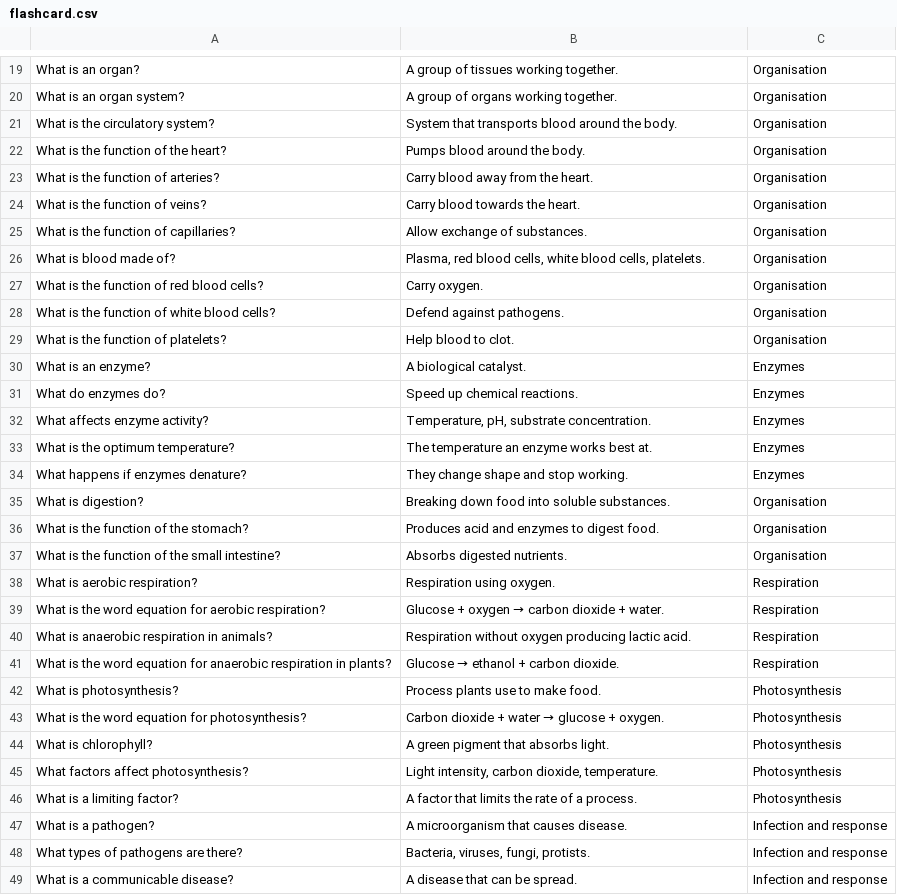
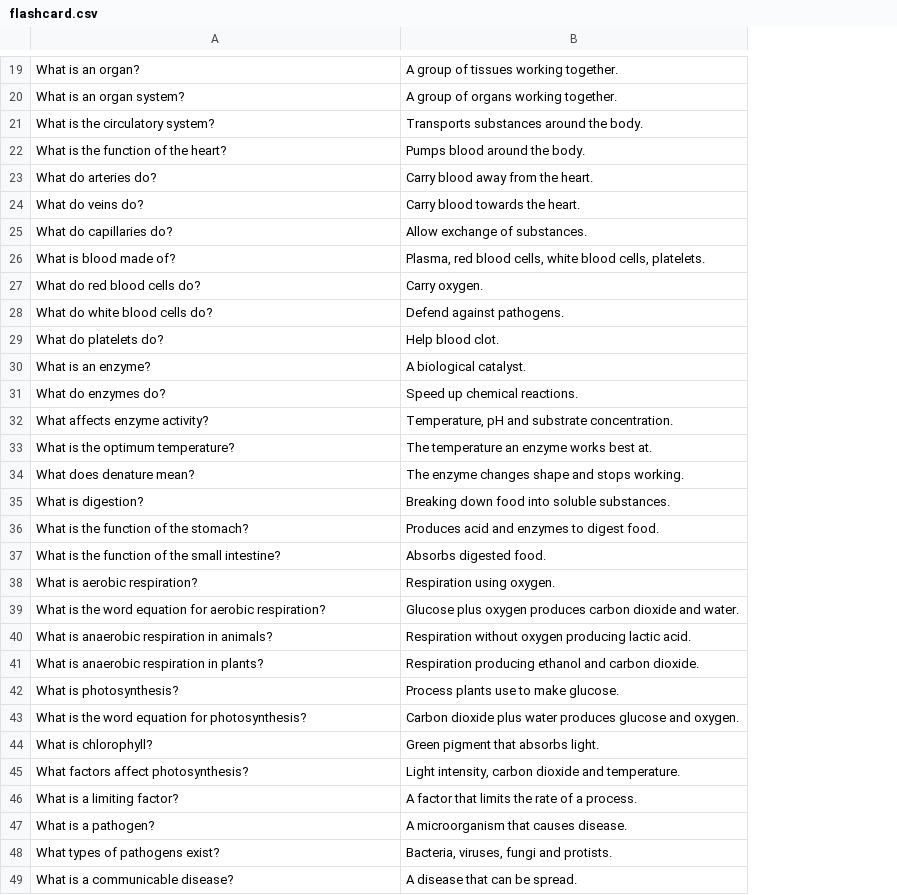
Before and after one commit to LevelUpProMastery/Flashcards, a CSV file: GCSE Biology/flashcard.csv, drawn as a sheet; only a part is shown, gaps mark what is left out; removed rows and columns are numbered as before the commit, all else as after; the diff covers the shown part only; the diff names each change by its address in the sheet, - before the commit and + after, or states it on an @@ line.

Commit message:
Update flashcard.csv

```diff
--- a/GCSE Biology/flashcard.csv
+++ b/GCSE Biology/flashcard.csv
-column C, rows 19-28: all Organisation; rows 30-33: all Enzymes; rows 35-40: Organisation | Organisation | Organisation | Respiration | Respiration | Respiration; rows 42-49: Photosynthesis | Photosynthesis | Photosynthesis | Photosynthesis | Photosynthesis | Infection and response | Infection and response | Infection and response
-B21: System that transports blood around the body.
+B21: Transports substances around the body.
-A23: What is the function of arteries?
+A23: What do arteries do?
-A24: What is the function of veins?
+A24: What do veins do?
-A25: What is the function of capillaries?
+A25: What do capillaries do?
-A27: What is the function of red blood cells?
+A27: What do red blood cells do?
-A28: What is the function of white blood cells?
+A28: What do white blood cells do?
-row 29: What is the function of platelets? | Help blood to clot. | Organisation
+row 29: What do platelets do? | Help blood clot.
-B32: Temperature, pH, substrate concentration.
+B32: Temperature, pH and substrate concentration.
-row 34: What happens if enzymes denature? | They change shape and stop working. | Enzymes
+row 34: What does denature mean? | The enzyme changes shape and stops working.
-B37: Absorbs digested nutrients.
+B37: Absorbs digested food.
@@ B39: Glucose + oxygen → carbon dioxide + water. → Glucose plus oxygen produces carbon dioxide and water. @@
-row 41: What is the word equation for anaerobic respiration in plants? | Glucose → ethanol + carbon dioxide. | Respiration
+row 41: What is anaerobic respiration in plants? | Respiration producing ethanol and carbon dioxide.
-B42: Process plants use to make food.
+B42: Process plants use to make glucose.
@@ B43: Carbon dioxide + water → glucose + oxygen. → Carbon dioxide plus water produces glucose and oxygen. @@
-B44: A green pigment that absorbs light.
+B44: Green pigment that absorbs light.
-B45: …intensity, carbon dioxide, temperature.
+B45: …intensity, carbon dioxide and temperature.
-A48: What types of pathogens are there?
+A48: What types of pathogens exist?
-B48: Bacteria, viruses, fungi, protists.
+B48: Bacteria, viruses, fungi and protists.
```
Also changed, not shown: 12 added rows, 5 removed rows, 1 moved row and 18 edited cells elsewhere in this file.
